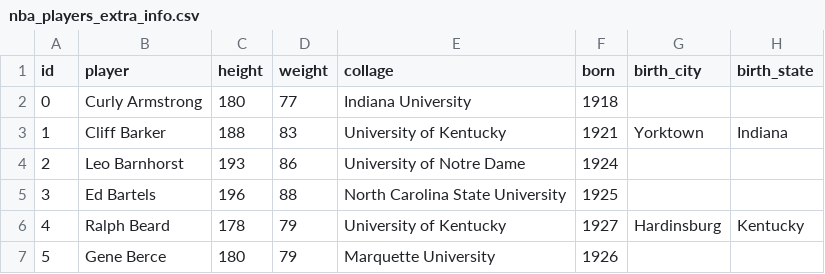
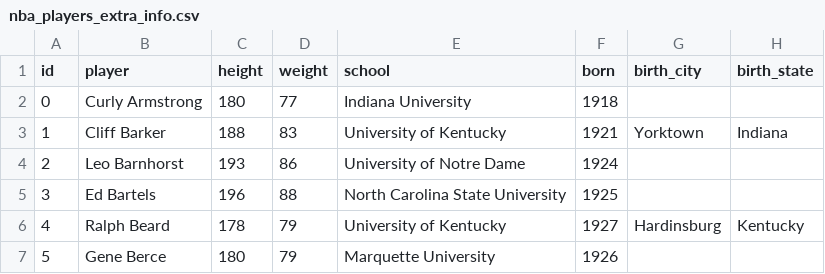
Before and after one commit to Ranada/sqlite_demo, a CSV file: nba_players_extra_info.csv, drawn as a sheet; only a part is shown.

```diff
--- a/nba_players_extra_info.csv
+++ b/nba_players_extra_info.csv
@@ -1,2 +1,2 @@
-id,player,height,weight,collage,born,birth_city,birth_state
+id,player,height,weight,school,born,birth_city,birth_state
 0,Curly Armstrong,180,77,Indiana University,1918,,
```
Also changed, not shown: nba_player_data.csv, 5 other files.
